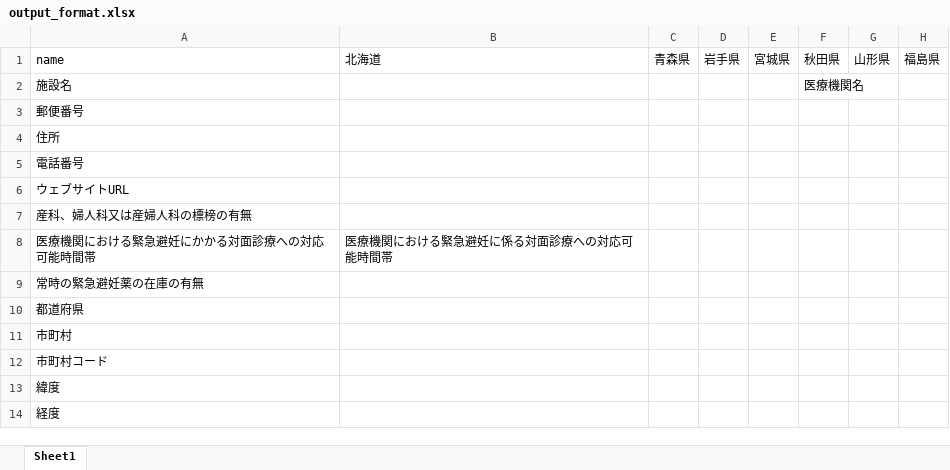
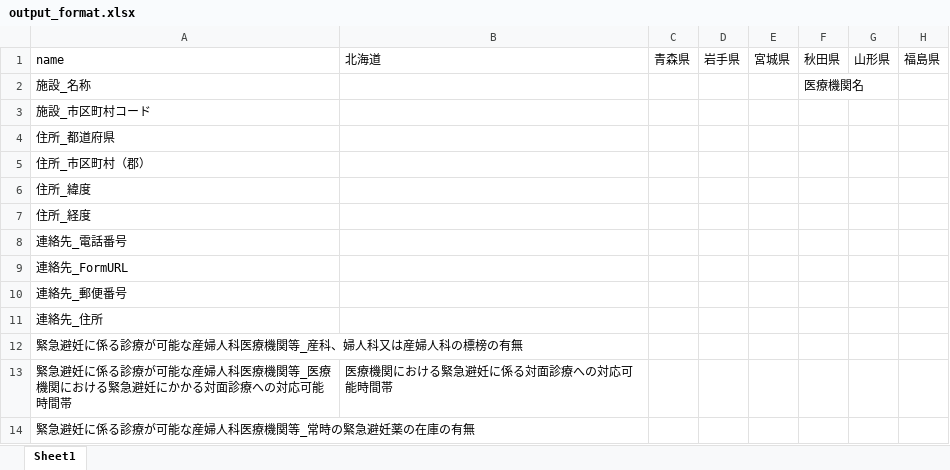
Before and after one commit to hello112334/opendata-pdf-to-csv, an Excel workbook: table/output_format.xlsx, sheet Sheet1, drawn as a sheet; only a part is shown; values as stored, in another font and other column widths than the file's, no borders; removed rows and columns are numbered as before the commit, all else as after; rows hold the shown columns only; the diff names each change by its address in the sheet, - before the commit and + after, or states it on an @@ line.

Commit message:
update output_format

```diff
--- a/table/output_format.xlsx (sheet Sheet1)
+++ b/table/output_format.xlsx (sheet Sheet1)
-A2: 施設名
+A2: 施設_名称
-A3: 郵便番号
+A3: 施設_市区町村コード
-A4: 住所
+A4: 住所_都道府県
-A5: 電話番号
+A5: 住所_市区町村（郡）
-A6: ウェブサイトURL
+A6: 住所_緯度
+row 7: 住所_経度
+row 8: 連絡先_電話番号
+row 9: 連絡先_FormURL
+row 10: 連絡先_郵便番号
+row 11: 連絡先_住所
-A12: 産科、婦人科又は産婦人科の標榜の有無
+A12: 緊急避妊に係る診療が可能な産婦人科医療機関等_産科、婦人科又は産婦人科の標榜の有無
-A13: 医療機関における緊急避妊にかかる対面診療への対応可能時間帯
+A13: 緊急避妊に係る診療が可能な産婦人科医療機関等_医療機関における緊急避妊にかかる対面診療への対応可能時間帯
-A14: 常時の緊急避妊薬の在庫の有無
+A14: 緊急避妊に係る診療が可能な産婦人科医療機関等_常時の緊急避妊薬の在庫の有無
-row 10: 都道府県
-row 11: 市町村
-row 12: 市町村コード
-row 13: 緯度
-row 14: 経度
```
Also changed, not shown: 24 other files.
